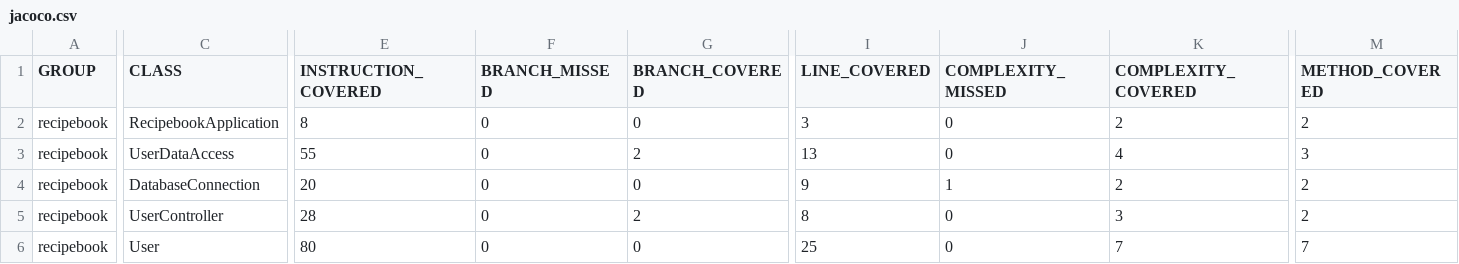
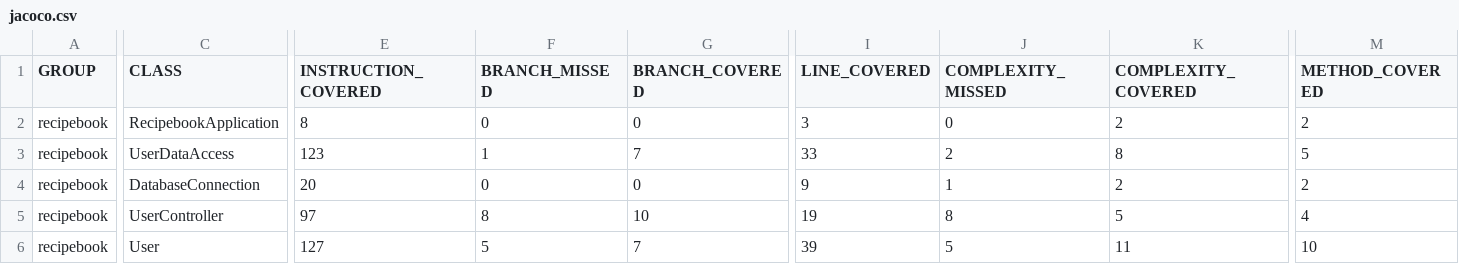
Before and after one commit to mgoudie27117/RecipeBook, a CSV file: recipebook/target/site/jacoco/jacoco.csv, drawn as a sheet; only a part is shown, gaps mark what is left out; the diff covers the shown part only; the diff names each change by its address in the sheet, - before the commit and + after, or states it on an @@ line.

```diff
--- a/recipebook/target/site/jacoco/jacoco.csv
+++ b/recipebook/target/site/jacoco/jacoco.csv
-E3 (INSTRUCTION_COVERED): 55
+E3 (INSTRUCTION_COVERED): 123
-F3 (BRANCH_MISSED): 0
+F3 (BRANCH_MISSED): 1
-G3 (BRANCH_COVERED): 2
+G3 (BRANCH_COVERED): 7
-I3 (LINE_COVERED): 13
+I3 (LINE_COVERED): 33
-J3 (COMPLEXITY_MISSED): 0
+J3 (COMPLEXITY_MISSED): 2
-K3 (COMPLEXITY_COVERED): 4
+K3 (COMPLEXITY_COVERED): 8
-M3 (METHOD_COVERED): 3
+M3 (METHOD_COVERED): 5
-E5 (INSTRUCTION_COVERED): 28
+E5 (INSTRUCTION_COVERED): 97
-F5 (BRANCH_MISSED): 0
+F5 (BRANCH_MISSED): 8
-G5 (BRANCH_COVERED): 2
+G5 (BRANCH_COVERED): 10
-I5 (LINE_COVERED): 8
+I5 (LINE_COVERED): 19
-J5 (COMPLEXITY_MISSED): 0
+J5 (COMPLEXITY_MISSED): 8
-K5 (COMPLEXITY_COVERED): 3
+K5 (COMPLEXITY_COVERED): 5
-M5 (METHOD_COVERED): 2
+M5 (METHOD_COVERED): 4
-E6 (INSTRUCTION_COVERED): 80
+E6 (INSTRUCTION_COVERED): 127
-F6 (BRANCH_MISSED): 0
+F6 (BRANCH_MISSED): 5
-G6 (BRANCH_COVERED): 0
+G6 (BRANCH_COVERED): 7
-I6 (LINE_COVERED): 25
+I6 (LINE_COVERED): 39
-J6 (COMPLEXITY_MISSED): 0
+J6 (COMPLEXITY_MISSED): 5
-K6 (COMPLEXITY_COVERED): 7
+K6 (COMPLEXITY_COVERED): 11
-M6 (METHOD_COVERED): 7
+M6 (METHOD_COVERED): 10
```
Also changed, not shown: 5 edited cells elsewhere in this file, 41 other files.
